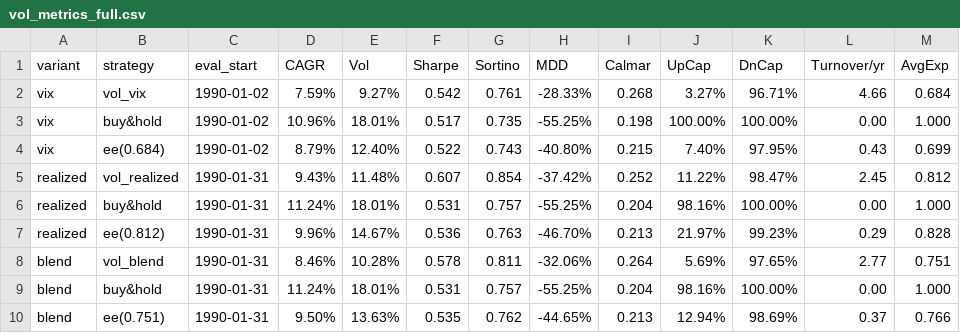
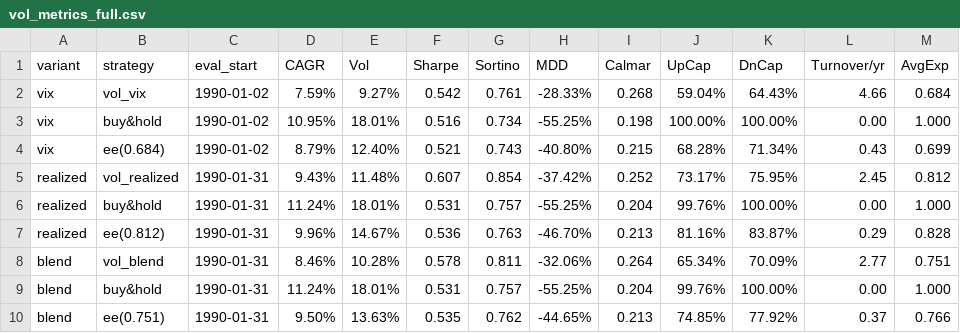
Before and after one commit to gnocchi-123/Strategy_Triangulate, a CSV file: results/vol_metrics_full.csv, drawn as a sheet.

```diff
--- a/results/vol_metrics_full.csv
+++ b/results/vol_metrics_full.csv
@@ -1,10 +1,10 @@
 variant,strategy,eval_start,CAGR,Vol,Sharpe,Sortino,MDD,Calmar,UpCap,DnCap,Turnover/yr,AvgExp
-vix,vol_vix,1990-01-02,7.59%,9.27%,0.542,0.761,-28.33%,0.268,3.27%,96.71%,4.66,0.684
-vix,buy&hold,1990-01-02,10.96%,18.01%,0.517,0.735,-55.25%,0.198,100.00%,100.00%,0.00,1.000
-vix,ee(0.684),1990-01-02,8.79%,12.40%,0.522,0.743,-40.80%,0.215,7.40%,97.95%,0.43,0.699
-realized,vol_realized,1990-01-31,9.43%,11.48%,0.607,0.854,-37.42%,0.252,11.22%,98.47%,2.45,0.812
-realized,buy&hold,1990-01-31,11.24%,18.01%,0.531,0.757,-55.25%,0.204,98.16%,100.00%,0.00,1.000
-realized,ee(0.812),1990-01-31,9.96%,14.67%,0.536,0.763,-46.70%,0.213,21.97%,99.23%,0.29,0.828
-blend,vol_blend,1990-01-31,8.46%,10.28%,0.578,0.811,-32.06%,0.264,5.69%,97.65%,2.77,0.751
-blend,buy&hold,1990-01-31,11.24%,18.01%,0.531,0.757,-55.25%,0.204,98.16%,100.00%,0.00,1.000
-blend,ee(0.751),1990-01-31,9.50%,13.63%,0.535,0.762,-44.65%,0.213,12.94%,98.69%,0.37,0.766
+vix,vol_vix,1990-01-02,7.59%,9.27%,0.542,0.761,-28.33%,0.268,59.04%,64.43%,4.66,0.684
+vix,buy&hold,1990-01-02,10.95%,18.01%,0.516,0.734,-55.25%,0.198,100.00%,100.00%,0.00,1.000
+vix,ee(0.684),1990-01-02,8.79%,12.40%,0.521,0.743,-40.80%,0.215,68.28%,71.34%,0.43,0.699
+realized,vol_realized,1990-01-31,9.43%,11.48%,0.607,0.854,-37.42%,0.252,73.17%,75.95%,2.45,0.812
+realized,buy&hold,1990-01-31,11.24%,18.01%,0.531,0.757,-55.25%,0.204,99.76%,100.00%,0.00,1.000
+realized,ee(0.812),1990-01-31,9.96%,14.67%,0.536,0.763,-46.70%,0.213,81.16%,83.87%,0.29,0.828
+blend,vol_blend,1990-01-31,8.46%,10.28%,0.578,0.811,-32.06%,0.264,65.34%,70.09%,2.77,0.751
+blend,buy&hold,1990-01-31,11.24%,18.01%,0.531,0.757,-55.25%,0.204,99.76%,100.00%,0.00,1.000
+blend,ee(0.751),1990-01-31,9.50%,13.63%,0.535,0.762,-44.65%,0.213,74.85%,77.92%,0.37,0.766
```
Also changed, not shown: 4 other files.
